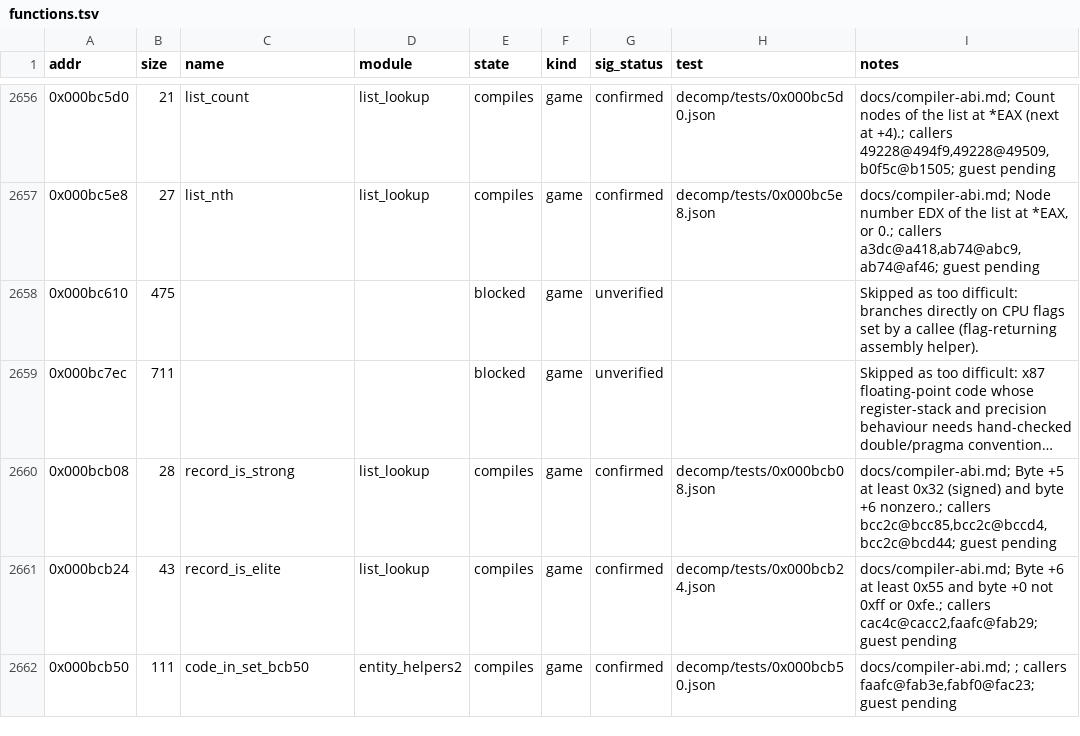
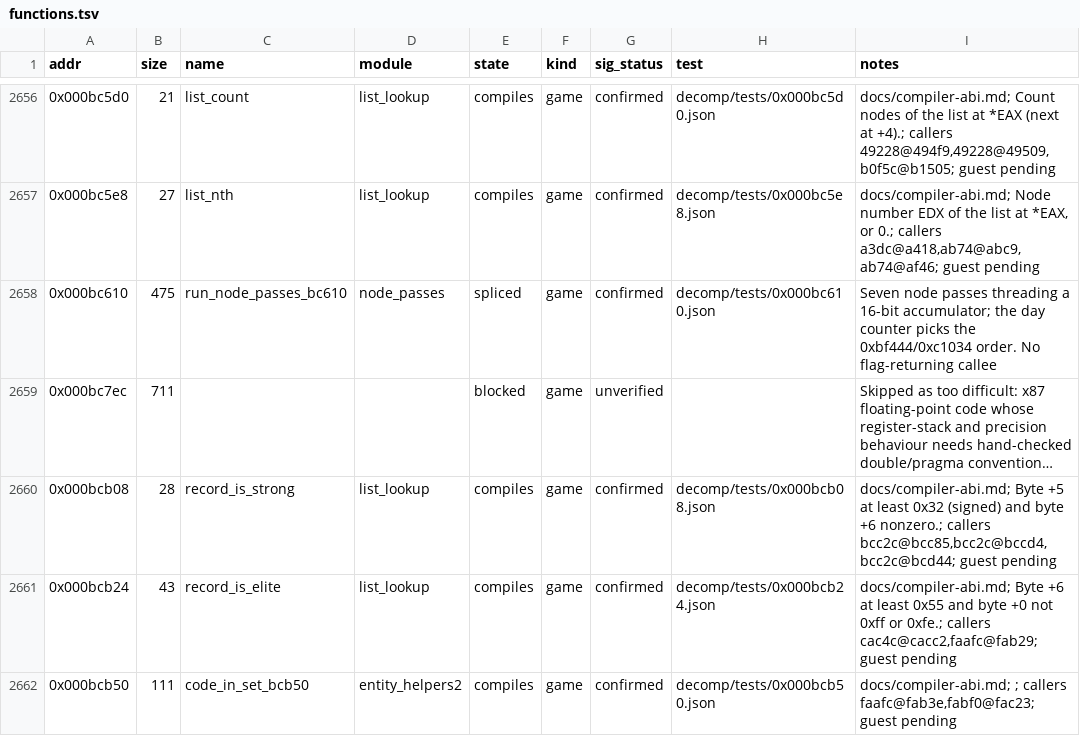
Before and after one commit to Grumbel/ef2000-port, a TSV file: decomp/symbols/functions.tsv, drawn as a sheet; only a part is shown, gaps mark what is left out; long unchanged cells end in …; the diff names each change by its address in the sheet, - before the commit and + after, or states it on an @@ line.

```diff
--- a/decomp/symbols/functions.tsv
+++ b/decomp/symbols/functions.tsv
-C2658 (name): (empty)
+C2658 (name): run_node_passes_bc610
-D2658 (module): (empty)
+D2658 (module): node_passes
-E2658 (state): blocked
+E2658 (state): spliced
-G2658 (sig_status): unverified
+G2658 (sig_status): confirmed
-H2658 (test): (empty)
+H2658 (test): decomp/tests/0x000bc610.json
-I2658 (notes): Skipped as too difficult: branches directly on CPU flags set by a callee (flag-returning assembly helper).
+I2658 (notes): Seven node passes threading a 16-bit accumulator; the day counter picks the 0xbf444/0xc1034 order. No flag-returning callee
```
Also changed, not shown: decomp/symbols/signatures.tsv, 4 other files.
